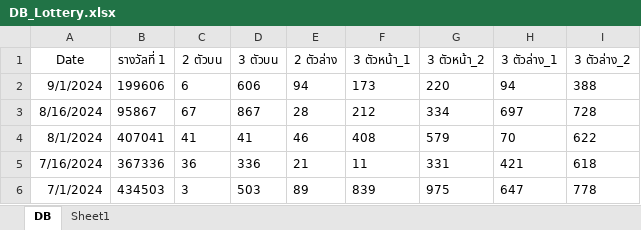
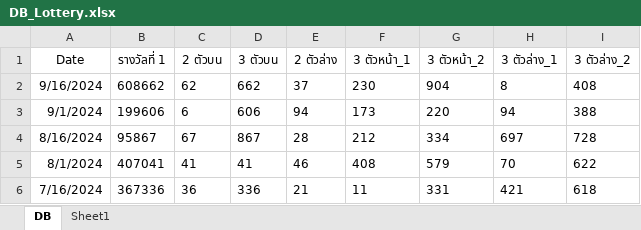
Before and after one commit to Aussachaa/Lotto, an Excel workbook: DB_Lottery.xlsx, sheet DB, drawn as a sheet; only a part is shown; the shorter side is filled out with more unchanged rows; values as stored, in another font and other column widths than the file's, no borders; table styles not drawn; the diff names each change by its address in the sheet, - before the commit and + after, or states it on an @@ line.

```diff
--- a/DB_Lottery.xlsx (sheet DB)
+++ b/DB_Lottery.xlsx (sheet DB)
+row 2: 9/16/2024 | 608662 | 62 | 662 | 37 | 230 | 904 | 8 | 408
```
